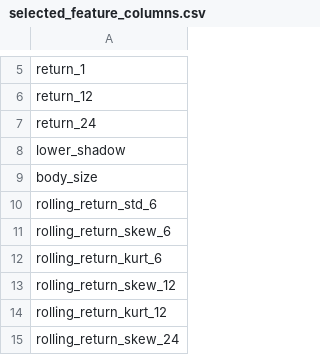
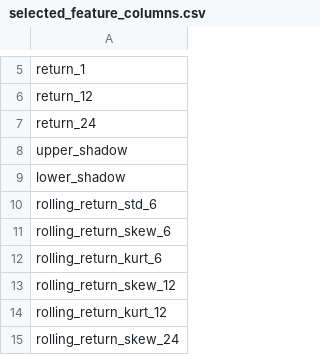
Before and after one commit to aneq05/eth-mlp-project, a CSV file: data/processed/selected_feature_columns.csv, drawn as a sheet; only a part is shown, gaps mark what is left out; removed rows and columns are numbered as before the commit, all else as after; the diff names each change by its address in the sheet, - before the commit and + after, or states it on an @@ line.

```diff
--- a/data/processed/selected_feature_columns.csv
+++ b/data/processed/selected_feature_columns.csv
+row 8: upper_shadow
-row 9: body_size
```
Also changed, not shown: data/processed/dropped_features_report.csv, data/processed/feature_target_mi.csv, 25 other files.
